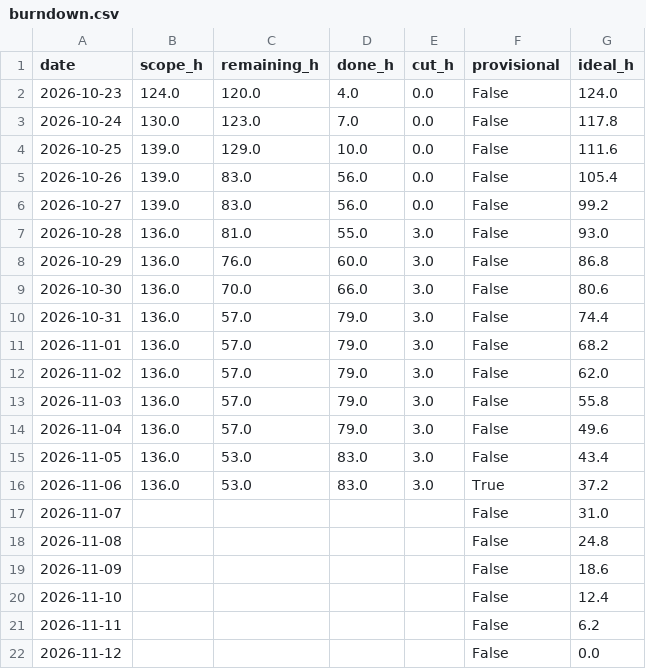
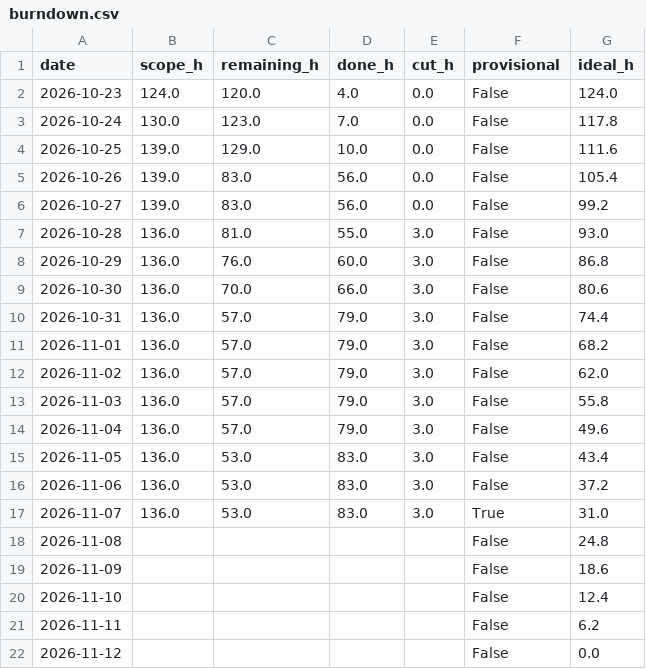
Before and after one commit to NeitLN/SaiGo, a CSV file: burndown.csv, drawn as a sheet.

```diff
--- a/burndown.csv
+++ b/burndown.csv
@@ -15,4 +15,4 @@ date,scope_h,remaining_h,done_h,cut_h,provisional,ideal_h
 2026-11-05,136.0,53.0,83.0,3.0,False,43.4
-2026-11-06,136.0,53.0,83.0,3.0,True,37.2
-2026-11-07,,,,,False,31.0
+2026-11-06,136.0,53.0,83.0,3.0,False,37.2
+2026-11-07,136.0,53.0,83.0,3.0,True,31.0
 2026-11-08,,,,,False,24.8
```
Also changed, not shown: daily.csv, 3 other files.
